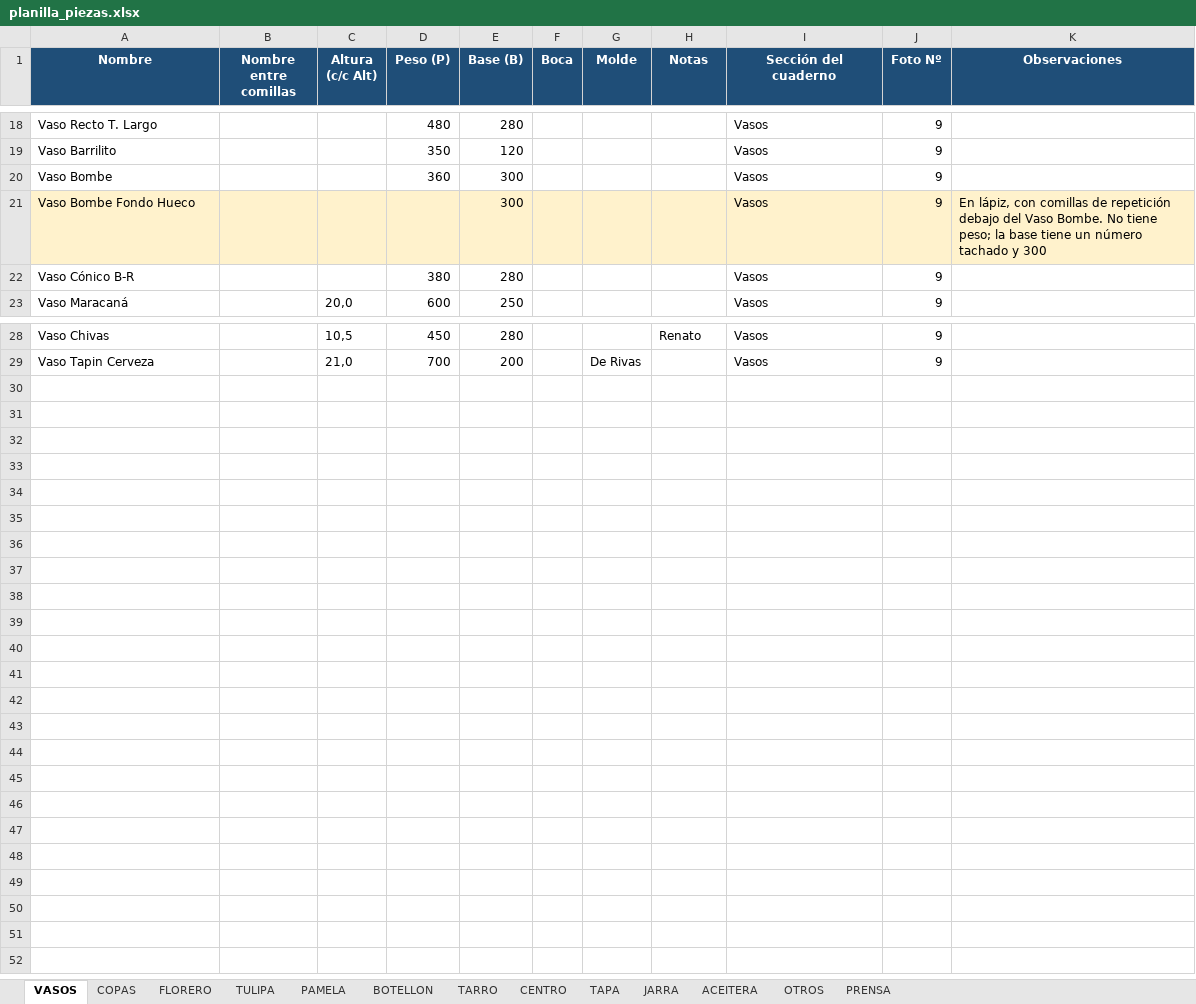
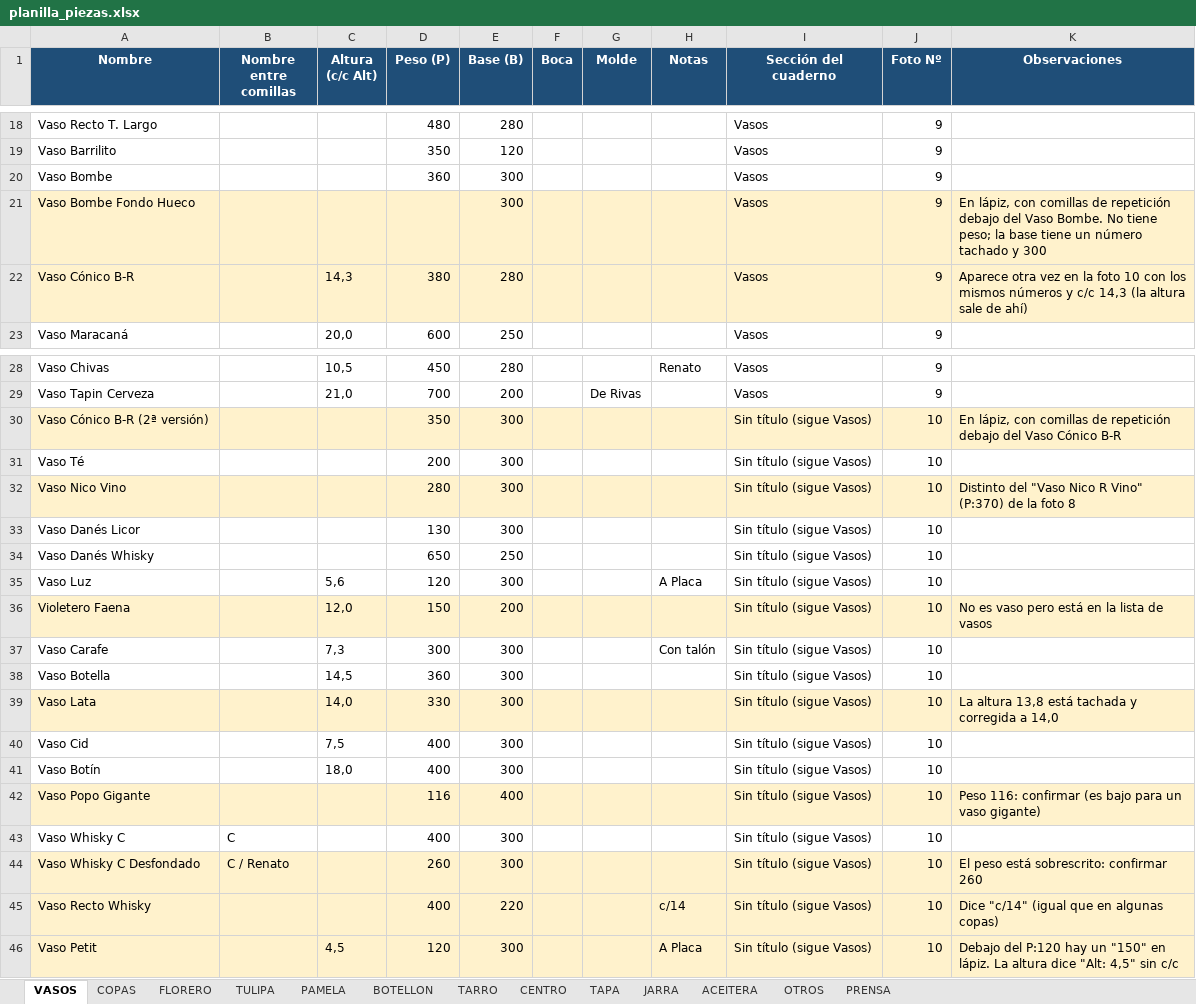
Before and after one commit to matiasnlau13-jpg/cristaleriaelprogreso, an Excel workbook: planilla/planilla_piezas.xlsx, sheet VASOS, drawn as a sheet; only a part is shown, gaps mark what is left out; values as stored, in another font and other column widths than the file's, no borders; the diff names each change by its address in the sheet, - before the commit and + after, or states it on an @@ line.

```diff
--- a/planilla/planilla_piezas.xlsx (sheet VASOS)
+++ b/planilla/planilla_piezas.xlsx (sheet VASOS)
-A22:K22 fill: none
+A22:K22 fill: #FFF2CC
-C22 (Altura (c/c Alt)): (empty)
+C22 (Altura (c/c Alt)): 14,3
-K22 (Observaciones): (empty)
+K22 (Observaciones): Aparece otra vez en la foto 10 con los mismos números y c/c 14,3 (la altura sale de ahí)
+row 30: Vaso Cónico B-R (2ª versión) |  |  | 350 | 300 |  |  |  | Sin título (sigue Vasos) | 10 | En lápiz, con comillas de repetición debajo del Vaso Cónico B-R
+row 31: Vaso Té |  |  | 200 | 300 |  |  |  | Sin título (sigue Vasos) | 10
+row 32: Vaso Nico Vino |  |  | 280 | 300 |  |  |  | Sin título (sigue Vasos) | 10 | Distinto del "Vaso Nico R Vino" (P:370) de la foto 8
+row 33: Vaso Danés Licor |  |  | 130 | 300 |  |  |  | Sin título (sigue Vasos) | 10
+row 34: Vaso Danés Whisky |  |  | 650 | 250 |  |  |  | Sin título (sigue Vasos) | 10
+row 35: Vaso Luz |  | 5,6 | 120 | 300 |  |  | A Placa | Sin título (sigue Vasos) | 10
+row 36: Violetero Faena |  | 12,0 | 150 | 200 |  |  |  | Sin título (sigue Vasos) | 10 | No es vaso pero está en la lista de vasos
+row 37: Vaso Carafe |  | 7,3 | 300 | 300 |  |  | Con talón | Sin título (sigue Vasos) | 10
+row 38: Vaso Botella |  | 14,5 | 360 | 300 |  |  |  | Sin título (sigue Vasos) | 10
+row 39: Vaso Lata |  | 14,0 | 330 | 300 |  |  |  | Sin título (sigue Vasos) | 10 | La altura 13,8 está tachada y corregida a 14,0
+row 40: Vaso Cid |  | 7,5 | 400 | 300 |  |  |  | Sin título (sigue Vasos) | 10
+row 41: Vaso Botín |  | 18,0 | 400 | 300 |  |  |  | Sin título (sigue Vasos) | 10
+row 42: Vaso Popo Gigante |  |  | 116 | 400 |  |  |  | Sin título (sigue Vasos) | 10 | Peso 116: confirmar (es bajo para un vaso gigante)
+row 43: Vaso Whisky C | C |  | 400 | 300 |  |  |  | Sin título (sigue Vasos) | 10
+row 44: Vaso Whisky C Desfondado | C / Renato |  | 260 | 300 |  |  |  | Sin título (sigue Vasos) | 10 | El peso está sobrescrito: confirmar 260
+row 45: Vaso Recto Whisky |  |  | 400 | 220 |  |  | c/14 | Sin título (sigue Vasos) | 10 | Dice "c/14" (igual que en algunas copas)
+row 46: Vaso Petit |  | 4,5 | 120 | 300 |  |  | A Placa | Sin título (sigue Vasos) | 10 | Debajo del P:120 hay un "150" en lápiz. La altura dice "Alt: 4,5" sin c/c
```
Also changed, not shown: sheet TAPA, sheet TULIPA, 2 other files.
